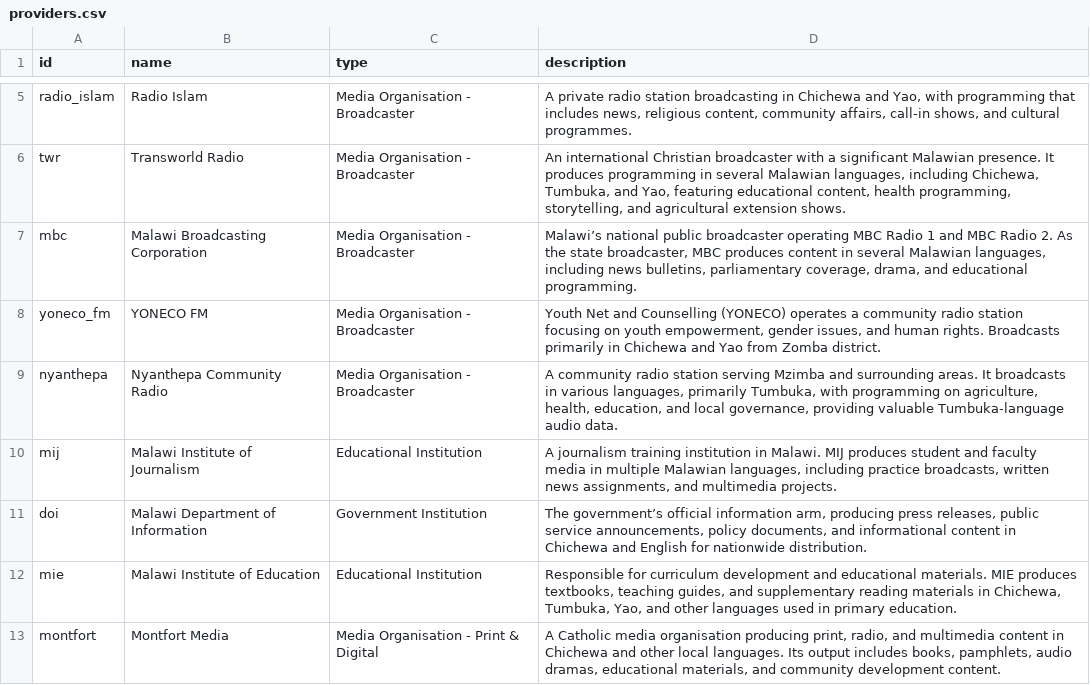
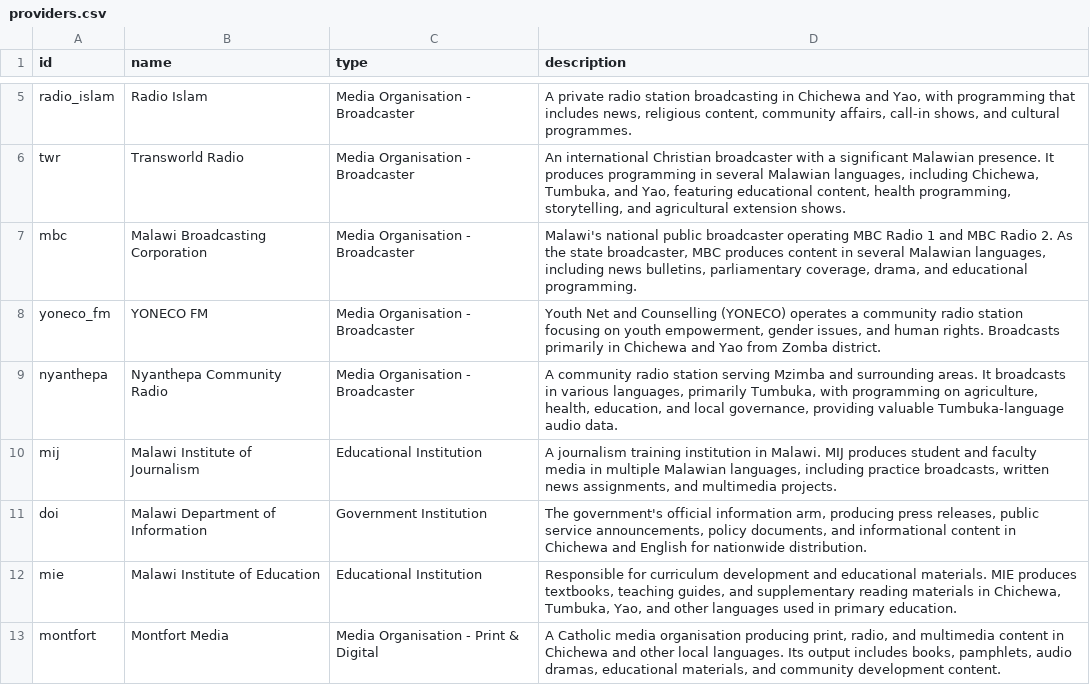
Before and after one commit to datapartnership/lrl-catalog, a CSV file: providers.csv, drawn as a sheet; only a part is shown, gaps mark what is left out; the diff names each change by its address in the sheet, - before the commit and + after, or states it on an @@ line.

Commit message:
Fixing character issues in provider.csv

```diff
--- a/providers.csv
+++ b/providers.csv
-D7 (description): Malawi’s national public…
+D7 (description): Malawi's national public…
-D11 (description): The government’s official information…
+D11 (description): The government's official information…
```
